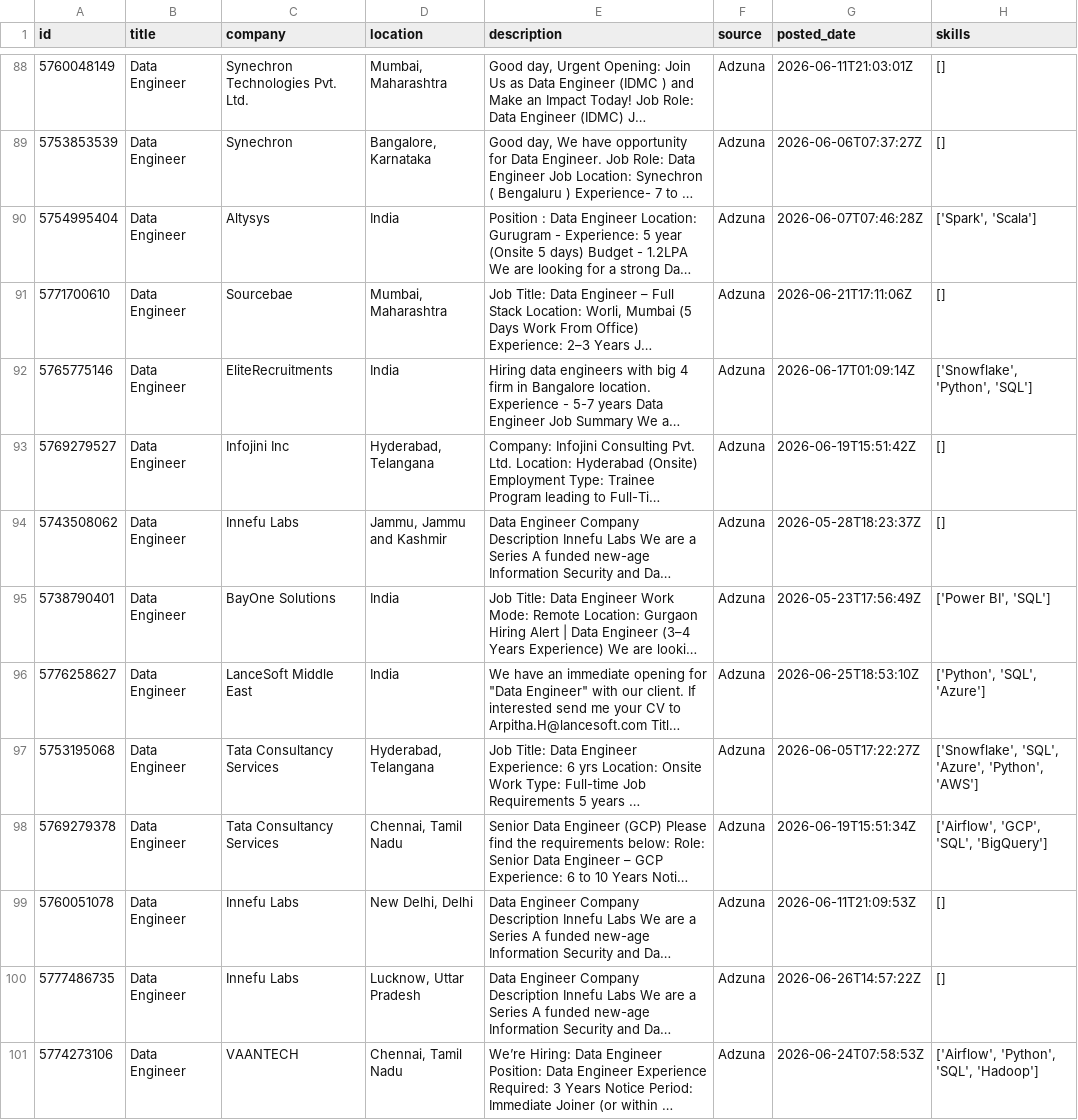
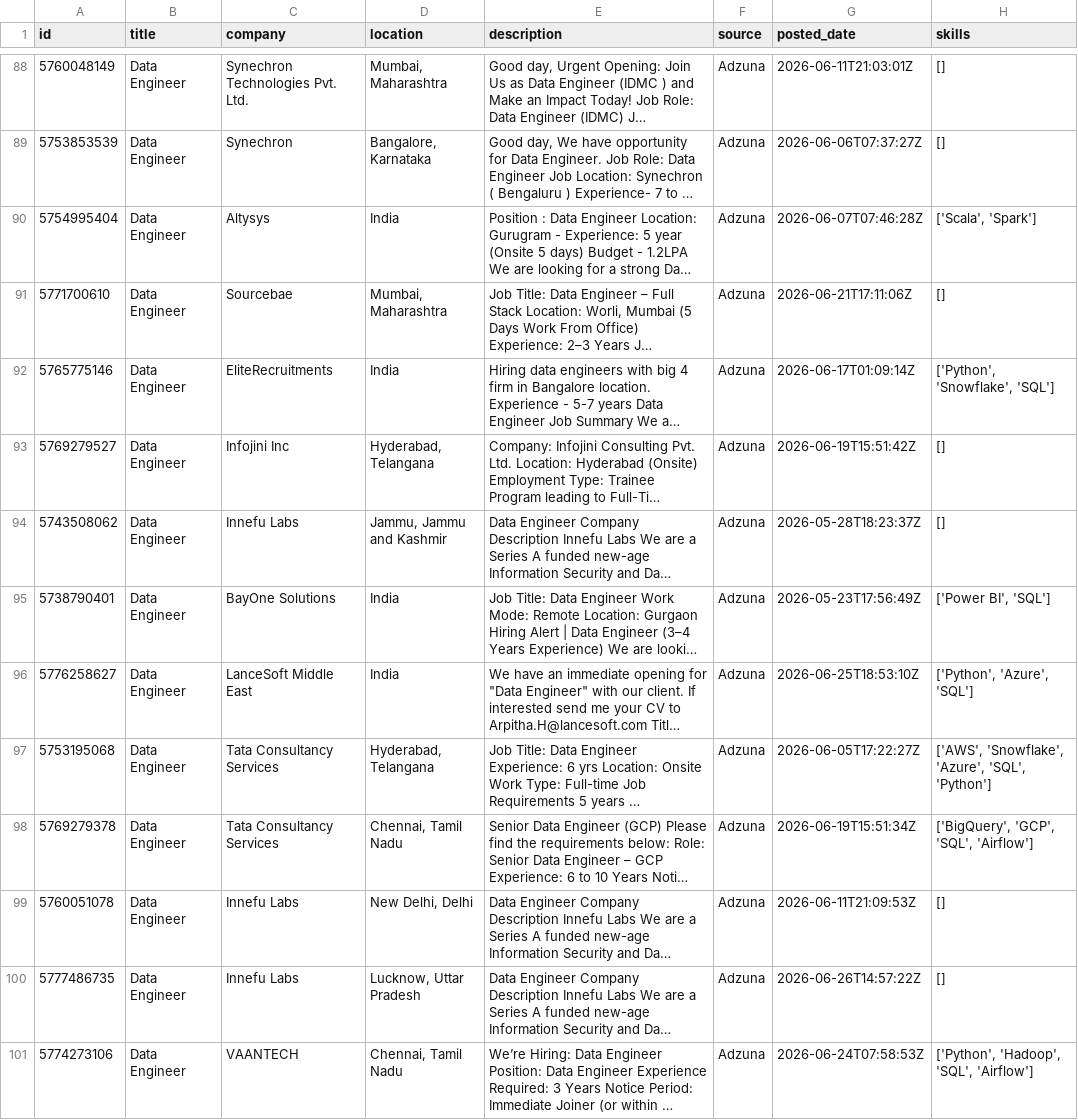
Before and after one commit to ShivaniEzhil/SkillTrend, a CSV file: data/processed/processed_jobs.csv, drawn as a sheet; only a part is shown, gaps mark what is left out; long unchanged cells end in …; the diff covers the shown part only; the diff names each change by its address in the sheet, - before the commit and + after, or states it on an @@ line.

```diff
--- a/data/processed/processed_jobs.csv
+++ b/data/processed/processed_jobs.csv
-H90 (skills): ['Spark', 'Scala']
+H90 (skills): ['Scala', 'Spark']
-H92 (skills): ['Snowflake', 'Python', 'SQL']
+H92 (skills): ['Python', 'Snowflake', 'SQL']
-H96 (skills): ['Python', 'SQL', 'Azure']
+H96 (skills): ['Python', 'Azure', 'SQL']
-H97 (skills): ['Snowflake', 'SQL', 'Azure', 'Python', 'AWS']
+H97 (skills): ['AWS', 'Snowflake', 'Azure', 'SQL', 'Python']
-H98 (skills): ['Airflow', 'GCP', 'SQL', 'BigQuery']
+H98 (skills): ['BigQuery', 'GCP', 'SQL', 'Airflow']
-H101 (skills): ['Airflow', 'Python', 'SQL', 'Hadoop']
+H101 (skills): ['Python', 'Hadoop', 'SQL', 'Airflow']
```
Also changed, not shown: 43 edited cells elsewhere in this file, 1 other file.
